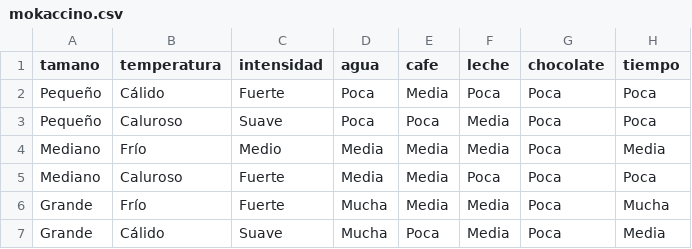
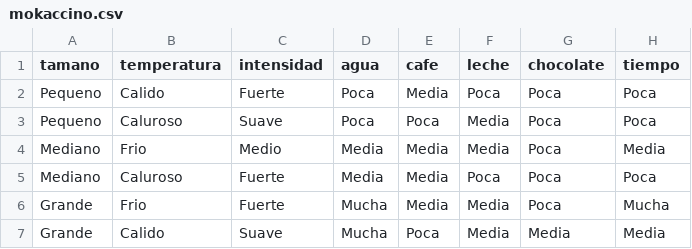
Before and after one commit to JavierArredondo/Logica, a CSV file: Taller 2/mokaccino.csv, drawn as a sheet.

```diff
--- a/Taller 2/mokaccino.csv
+++ b/Taller 2/mokaccino.csv
@@ -1,7 +1,7 @@
 tamano,temperatura,intensidad,agua,cafe,leche,chocolate,tiempo
-Pequeño,Cálido,Fuerte,Poca,Media,Poca,Poca,Poca
-Pequeño,Caluroso,Suave,Poca,Poca,Media,Poca,Poca
-Mediano,Frío,Medio,Media,Media,Media,Poca,Media
+Pequeno,Calido,Fuerte,Poca,Media,Poca,Poca,Poca
+Pequeno,Caluroso,Suave,Poca,Poca,Media,Poca,Poca
+Mediano,Frio,Medio,Media,Media,Media,Poca,Media
 Mediano,Caluroso,Fuerte,Media,Media,Poca,Poca,Poca
-Grande,Frío,Fuerte,Mucha,Media,Media,Poca,Mucha
-Grande,Cálido,Suave,Mucha,Poca,Media,Poca,Media
+Grande,Frio,Fuerte,Mucha,Media,Media,Poca,Mucha
+Grande,Calido,Suave,Mucha,Poca,Media,Media,Media
```
Also changed, not shown: Taller 2/capuccino.csv, Taller 2/espresso.csv, 4 other files.
